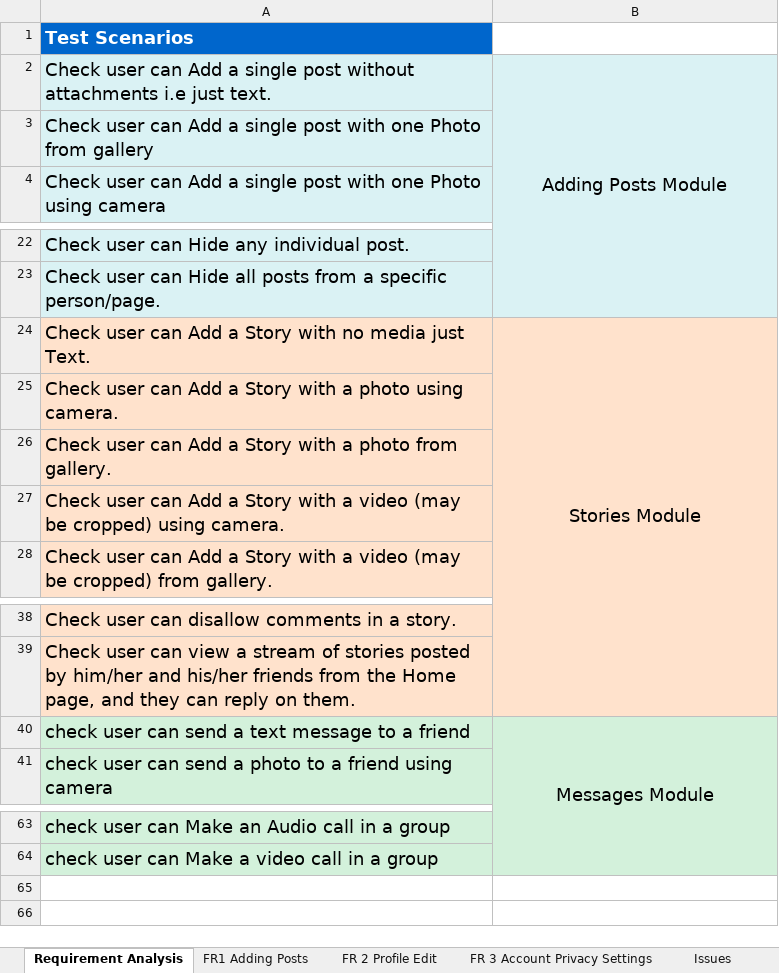
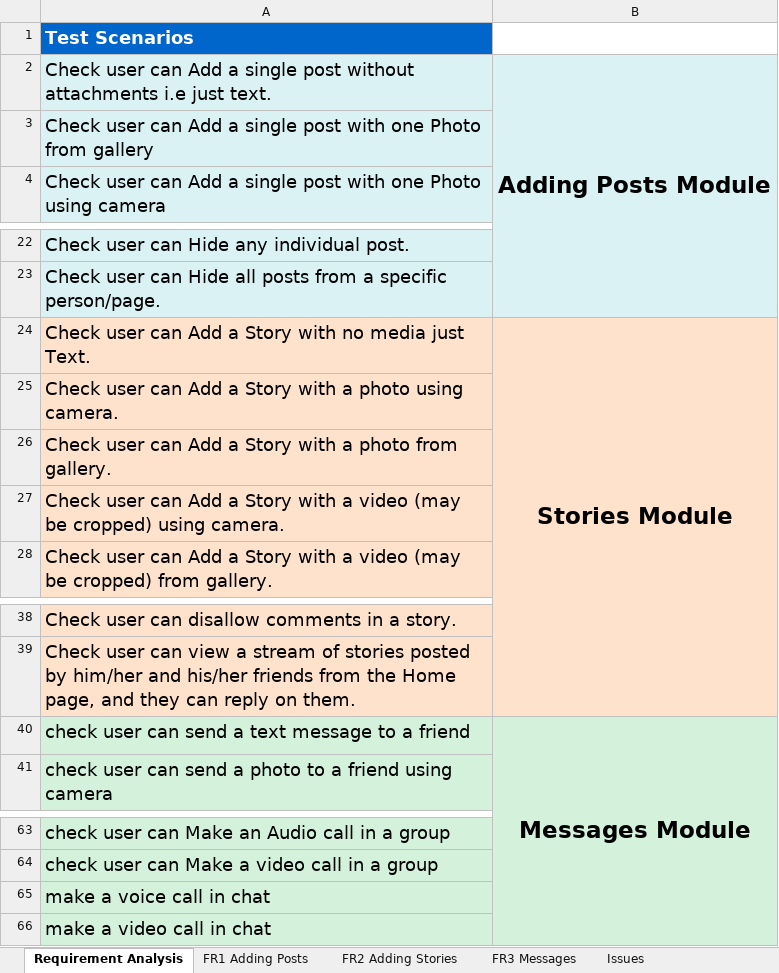
Before and after one commit to ahmedsaad562000/Facebook-Manual-Mobile-Testing, an Excel workbook: Test Cases Facebook (still in progress) .xlsx, sheet Requirement Analysis, drawn as a sheet; only a part is shown, gaps mark what is left out; values as stored, in another font and other column widths than the file's, no borders; conditional formats not drawn; the diff names each change by its address in the sheet, - before the commit and + after, or states it on an @@ line.

```diff
--- a/Test Cases Facebook (still in progress) .xlsx (sheet Requirement Analysis)
+++ b/Test Cases Facebook (still in progress) .xlsx (sheet Requirement Analysis)
-sheet tab: FR 2 Profile Edit
-sheet tab: FR 3 Account Privacy Settings
+sheet tab: FR2 Adding Stories
+sheet tab: FR3 Messages
-B2 bold: off
+B2 bold: on, text size: larger
-B24 bold: off
+B24 bold: on, text size: larger
-B40 bold: off
+B40 bold: on, text size: larger
+row 65: make a voice call in chat
+row 66: make a video call in chat
```
Also changed, not shown: sheet FR1 Adding Posts, sheet Issues, sheet Traceability Matrix, 24 other files.
